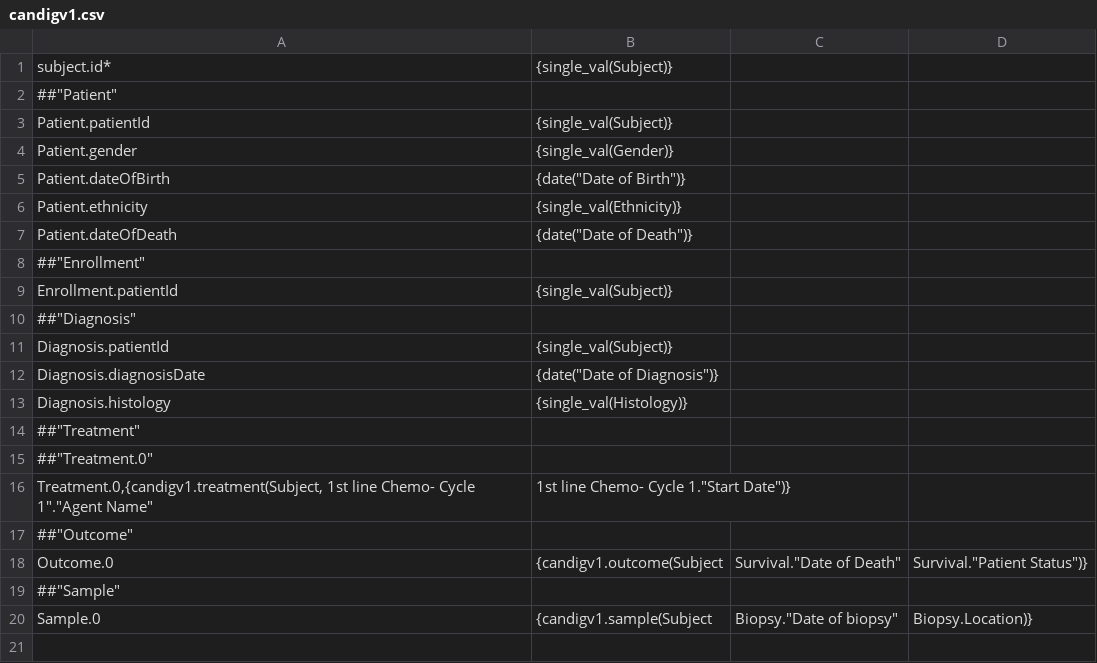
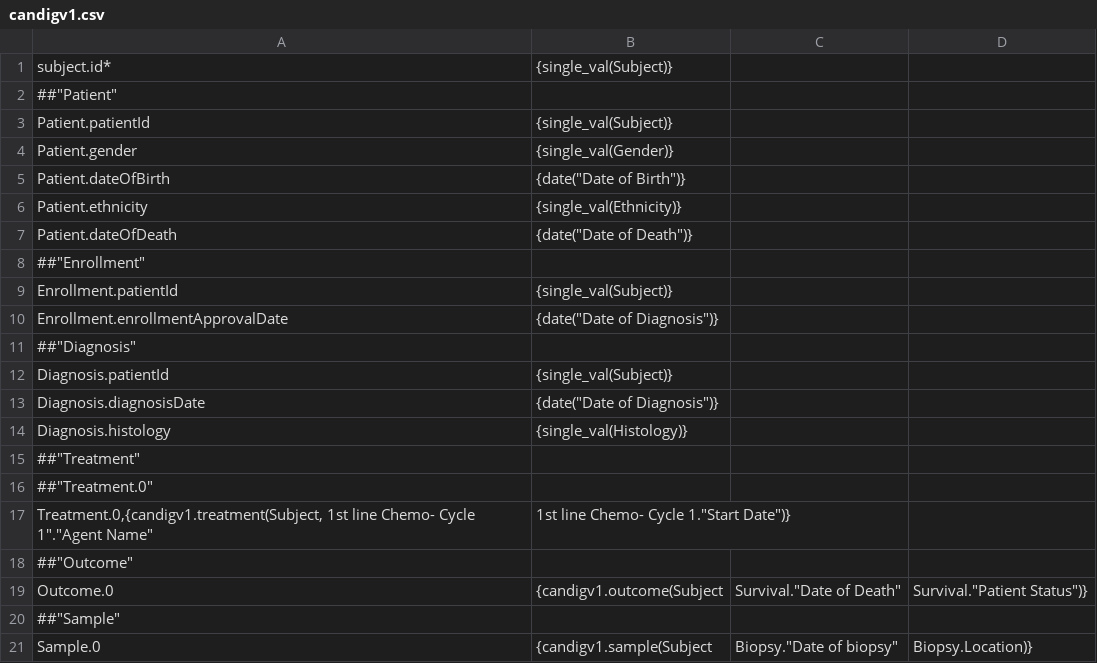
Before and after one commit to CanDIG/mohccn-data, a CSV file: mappings/synthetic2candigv1/candigv1.csv, drawn as a sheet; the diff names each change by its address in the sheet, - before the commit and + after, or states it on an @@ line.

```diff
--- a/mappings/synthetic2candigv1/candigv1.csv
+++ b/mappings/synthetic2candigv1/candigv1.csv
+row 10: Enrollment.enrollmentApprovalDate | {date("Date of Diagnosis")}
```
Also changed, not shown: mappings/comparison2candigv1/comparison2candigv1.csv, mappings/synthetic2mcode/mcode.csv, 6 other files.
